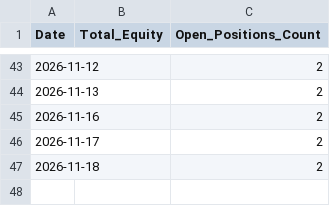
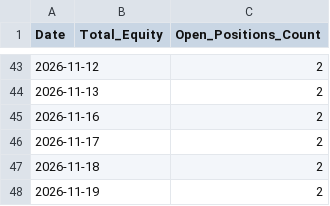
Before and after one commit to Midilesh0110/equisight_v5, a CSV file: daily_equity.csv, drawn as a sheet; only a part is shown, gaps mark what is left out.

```diff
--- a/daily_equity.csv
+++ b/daily_equity.csv
@@ -47 +47,2 @@ Date,Total_Equity,Open_Positions_Count
 2026-11-18,,2
+2026-11-19,,2
```
Also changed, not shown: equisight_v5_ledger.csv.
